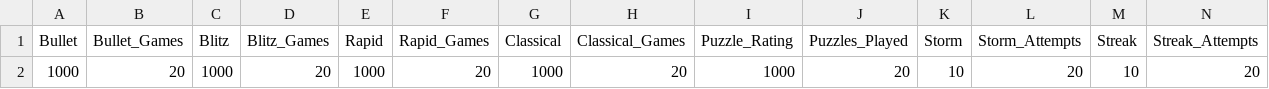
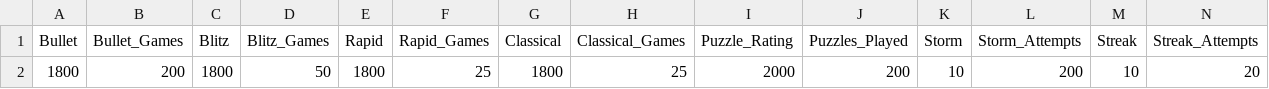
Before and after one commit to jc-altgr-dev/AjedrezNomada, a CSV file: dashboard/cbta79/metas.csv, drawn as a sheet; only a part is shown; removed rows and columns are numbered as before the commit, all else as after; rows hold the shown columns only; the diff names each change by its address in the sheet, - before the commit and + after, or states it on an @@ line.

```diff
--- a/dashboard/cbta79/metas.csv
+++ b/dashboard/cbta79/metas.csv
-row 2: 1000 | 20 | 1000 | 20 | 1000 | 20 | 1000 | 20 | 1000 | 20 | 10 | 20 | 10 | 20
+row 2: 1800 | 200 | 1800 | 50 | 1800 | 25 | 1800 | 25 | 2000 | 200 | 10 | 200 | 10 | 20
```
Also changed, not shown: dashboard/cbta79/base.csv, 2 other files.
